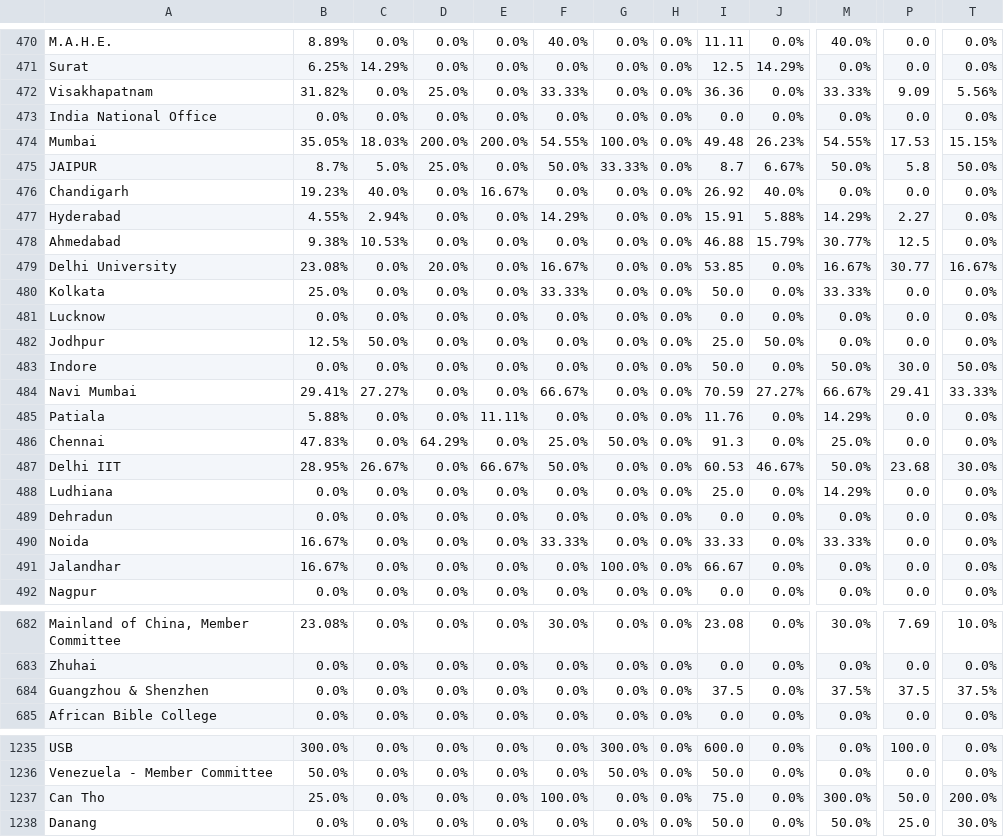
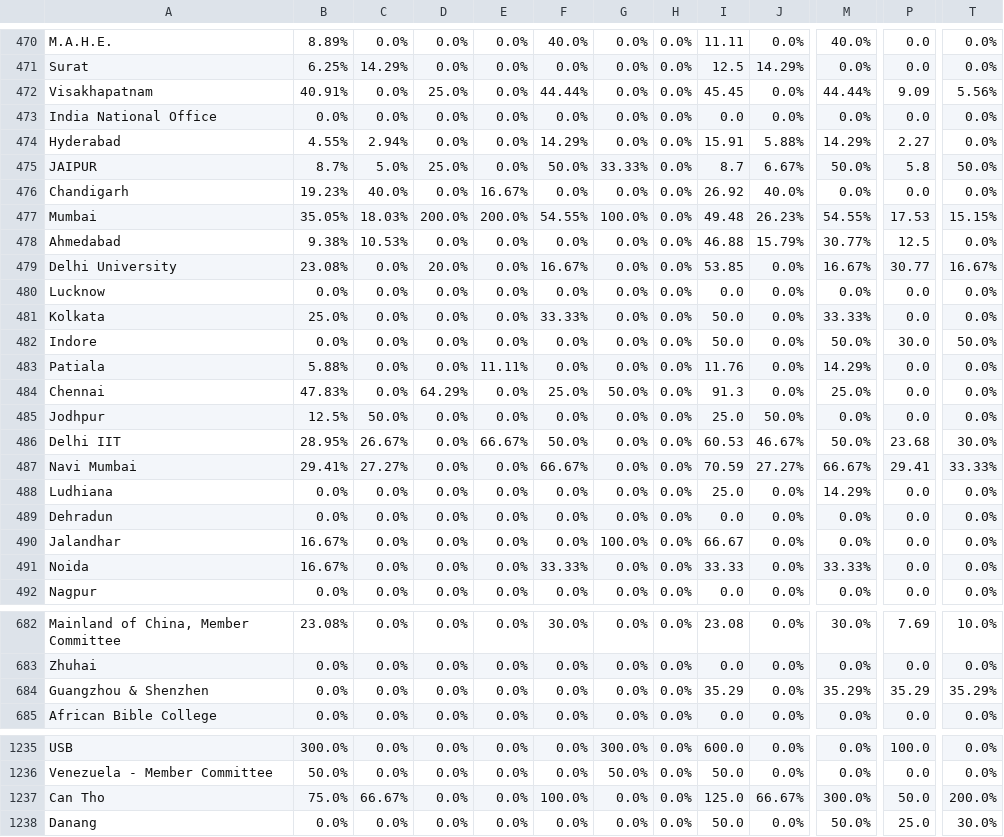
Before and after one commit to AIESEC-LK/data-pipeline, a CSV file: cr_approved_df.csv, drawn as a sheet; only a part is shown, gaps mark what is left out; the diff covers the shown part only; the diff names each change by its address in the sheet, - before the commit and + after, or states it on an @@ line.

```diff
--- a/cr_approved_df.csv
+++ b/cr_approved_df.csv
-B472: 31.82%
+B472: 40.91%
-F472: 33.33%
+F472: 44.44%
-I472: 36.36
+I472: 45.45
-M472: 33.33%
+M472: 44.44%
@@ row 477 moved to row 474: Hyderabad @@
@@ row 474 moved to row 477: Mumbai @@
@@ row 481 moved to row 480: Lucknow @@
@@ row 482 moved to row 485: Jodhpur @@
@@ row 484 moved to row 487: Navi Mumbai @@
@@ row 491 moved to row 490: Jalandhar @@
-I684: 37.5
+I684: 35.29
-M684: 37.5%
+M684: 35.29%
-P684: 37.5
+P684: 35.29
-T684: 37.5%
+T684: 35.29%
-B1237: 25.0%
+B1237: 75.0%
-C1237: 0.0%
+C1237: 66.67%
-I1237: 75.0
+I1237: 125.0
-J1237: 0.0%
+J1237: 66.67%
```
Also changed, not shown: 62 moved rows elsewhere in this file, abs_df.csv, cr_accepted_df.csv, 3 other files.
